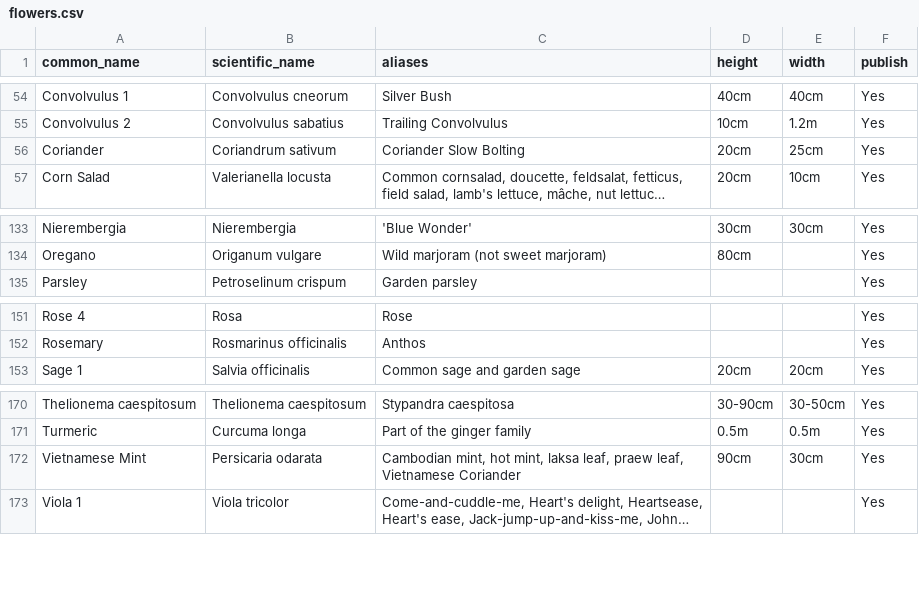
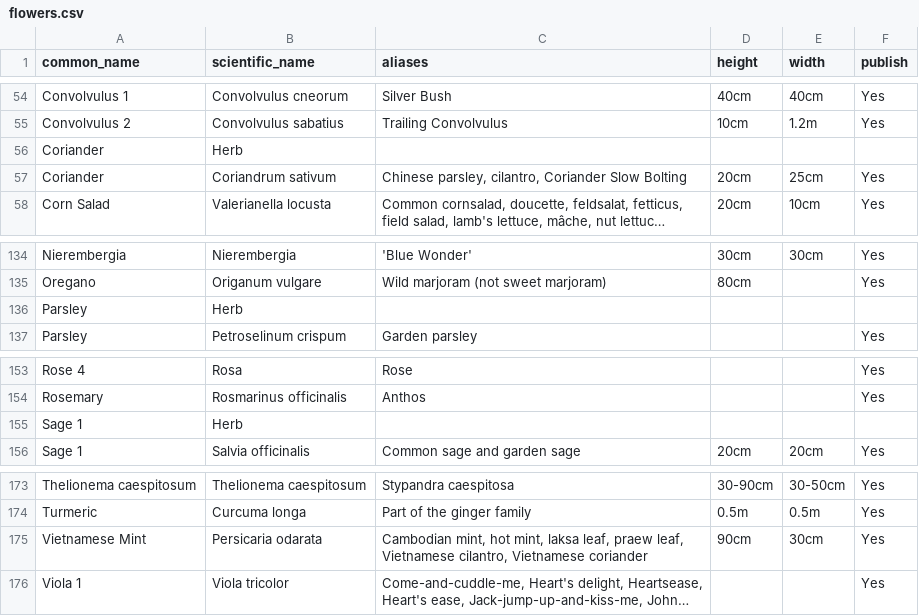
Before and after one commit to ronsavage/WWW-Garden-Design, a CSV file: data/flowers.csv, drawn as a sheet; only a part is shown, gaps mark what is left out; long unchanged cells end in …; addresses are those after the commit; the diff names each change by its address in the sheet, - before the commit and + after, or states it on an @@ line.

```diff
--- a/data/flowers.csv
+++ b/data/flowers.csv
+row 56: Coriander | Herb
-C57 (aliases): Coriander Slow Bolting
+C57 (aliases): Chinese parsley, cilantro, Coriander Slow Bolting
+row 136: Parsley | Herb
+row 155: Sage 1 | Herb
-C175 (aliases): …leaf, Vietnamese Coriander
+C175 (aliases): …leaf, Vietnamese cilantro, Vietnamese coriander
```
Also changed, not shown: data/notes.csv.
